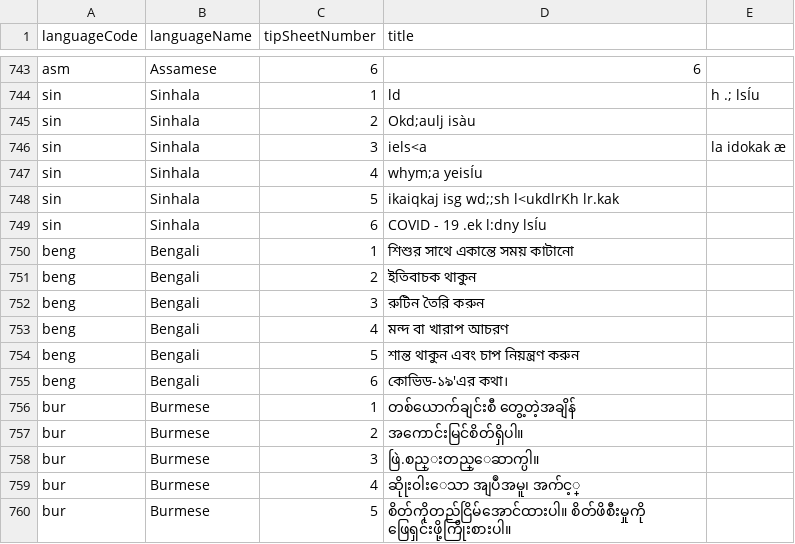
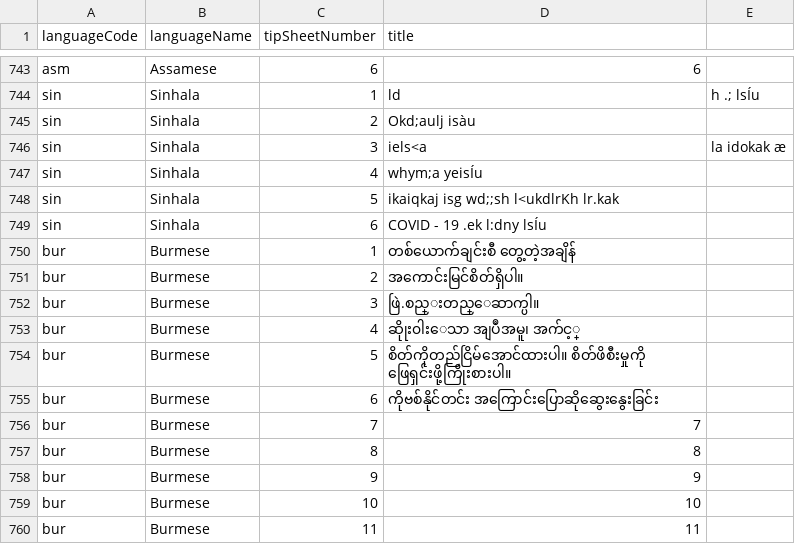
Before and after one commit to sylviawakoli/covid-parenting-website, a CSV file: src/assets/tip_sheets/tipSheetNames.csv, drawn as a sheet; only a part is shown, gaps mark what is left out; the shorter side is filled out with more unchanged rows; the diff names each change by its address in the sheet, - before the commit and + after, or states it on an @@ line.

Commit message:
Edits to csv

```diff
--- a/src/assets/tip_sheets/tipSheetNames.csv
+++ b/src/assets/tip_sheets/tipSheetNames.csv
-row 750: beng | Bengali | 1 | শিশুর সাথে একান্তে সময় কাটানো
-row 751: beng | Bengali | 2 | ইতিবাচক থাকুন
-row 752: beng | Bengali | 3 | রুটিন তৈরি করুন
-row 753: beng | Bengali | 4 | মন্দ বা খারাপ আচরণ
-row 754: beng | Bengali | 5 | শান্ত থাকুন এবং চাপ নিয়ন্ত্রণ করুন
-row 755: beng | Bengali | 6 | কোভিড-১৯'এর কথা।
```
